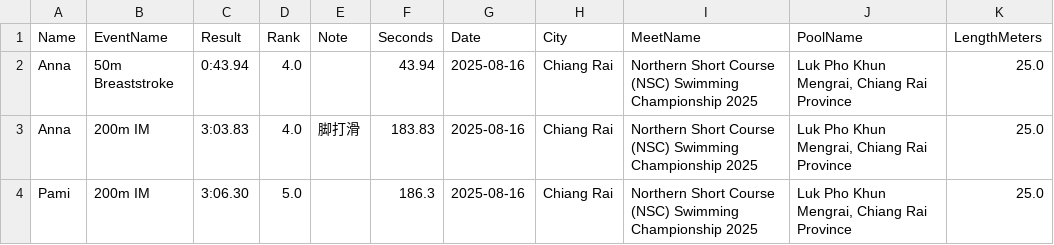
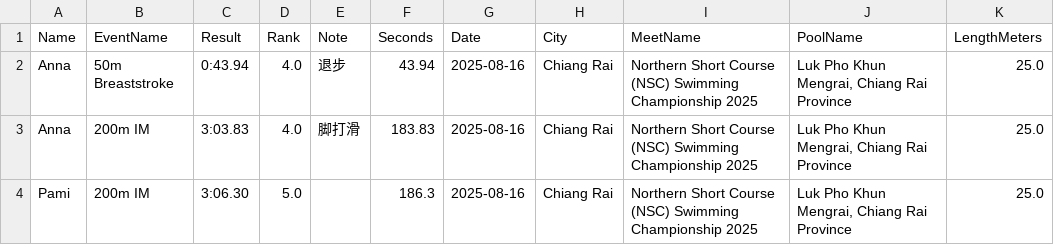
Before and after one commit to smallworldll/swim-results-viewer, a CSV file: meets/2025-08-16_Chiang Rai_Luk Pho Khun Mengrai, Chiang Rai Province/results.csv, drawn as a sheet.

Commit message:
Edit results for 2025-08-16_Chiang Rai_Luk Pho Khun Mengrai, Chiang Rai Province

```diff
--- a/meets/2025-08-16_Chiang Rai_Luk Pho Khun Mengrai, Chiang Rai Province/results.csv
+++ b/meets/2025-08-16_Chiang Rai_Luk Pho Khun Mengrai, Chiang Rai Province/results.csv
@@ -1,3 +1,3 @@
 Name,EventName,Result,Rank,Note,Seconds,Date,City,MeetName,PoolName,LengthMeters
-Anna,50m Breaststroke,0:43.94,4.0,,43.94,2025-08-16,Chiang Rai,Northern Short Course (NSC) Swimming Championship 2025,"Luk Pho Khun Mengrai, Chiang Rai Province",25.0
+Anna,50m Breaststroke,0:43.94,4.0,退步,43.94,2025-08-16,Chiang Rai,Northern Short Course (NSC) Swimming Championship 2025,"Luk Pho Khun Mengrai, Chiang Rai Province",25.0
 Anna,200m IM,3:03.83,4.0,脚打滑,183.83,2025-08-16,Chiang Rai,Northern Short Course (NSC) Swimming Championship 2025,"Luk Pho Khun Mengrai, Chiang Rai Province",25.0
```
